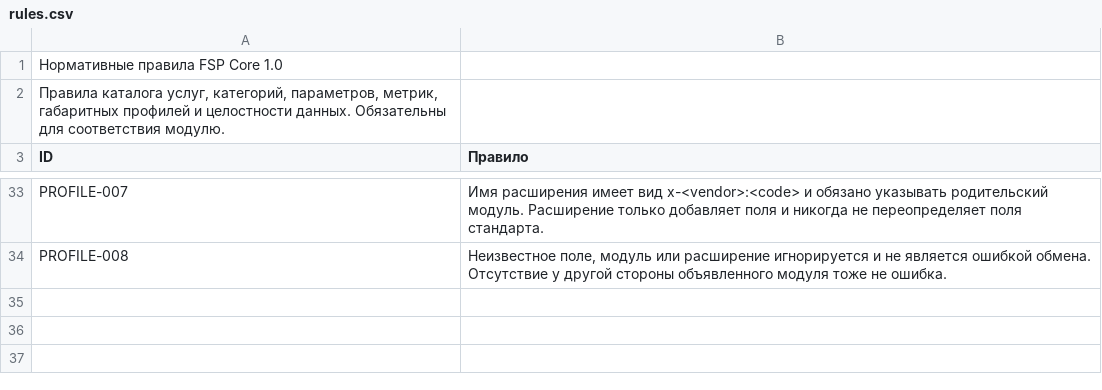
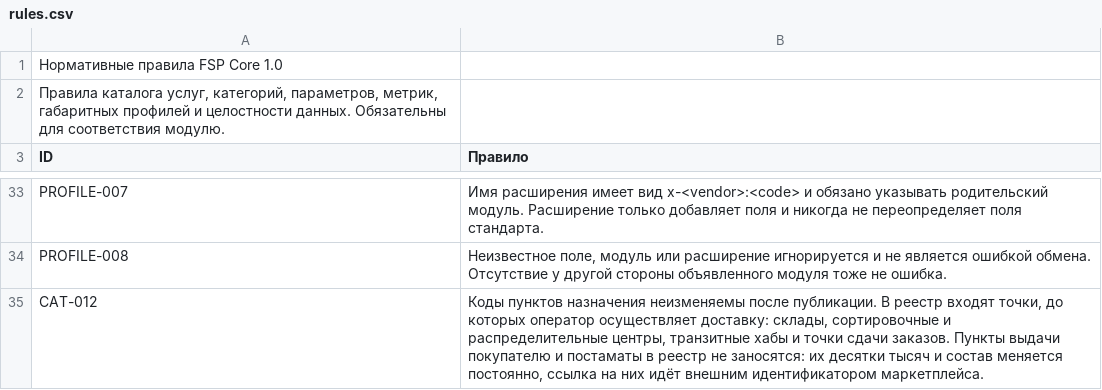
Before and after one commit to open-fsp/fsp, a CSV file: modules/core/rules.csv, drawn as a sheet; only a part is shown, gaps mark what is left out; the diff names each change by its address in the sheet, - before the commit and + after, or states it on an @@ line.

Commit message:
Реестр пунктов назначения: доставка до конкретного склада, а не до направления
core 1.2 — новый реестр «Пункты назначения», 1039 точек из официальных
справочников маркетплейсов: склады поставок и точки сдачи WB,
фулфилмент-центры, сортировочные и распределительные центры, кросс-доки
и точки приёма Ozon. У каждой строки идентификатор маркетплейса.

capacity 1.1 — маршрут ссылается кодом, а не строкой: «Коледино» и
«Каледино» больше не два разных склада. Название остаётся для человека.

pricing 1.1 — условие destination_id: цена может зависеть от конкретного
пункта, а не от направления вообще.

quote 1.2 — направления запроса задаются кодами реестра.

Пункты выдачи покупателю в реестр не входят: их десятки тысяч, ссылка
идёт внешним идентификатором маркетплейса (CAT-012).

Валидатор: проверка реестра пунктов, всего 42.

```diff
--- a/modules/core/rules.csv
+++ b/modules/core/rules.csv
+row 35: CAT-012 | Коды пунктов назначения неизменяемы после публикации. В реестр входят точки, до которых оператор осуществляет доставку: склады, сортировочные и распределительные центры, транзитные хабы и точки сдачи заказов. Пункты выдачи покупателю и постаматы в реестр не заносятся: их десятки тысяч и состав меняется постоянно, ссылка на них идёт внешним идентификатором маркетплейса.
```
Also changed, not shown: appendix/integrity_checks.csv, appendix/residual_gaps.csv, 18 other files.
